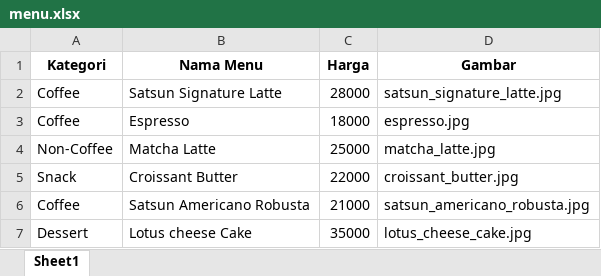
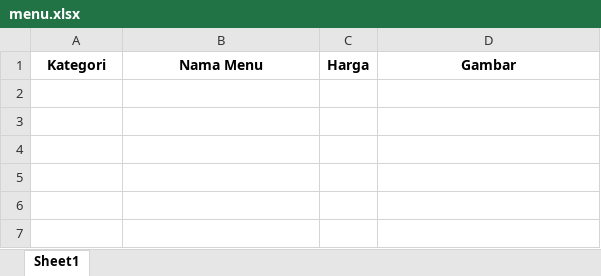
Before and after one commit to hsupriyatno/satsun_coffee, an Excel workbook: menu.xlsx, sheet Sheet1, drawn as a sheet; values as stored, in another font and other column widths than the file's, no borders; the diff names each change by its address in the sheet, - before the commit and + after, or states it on an @@ line.

Commit message:
Add files via upload

```diff
--- a/menu.xlsx (sheet Sheet1)
+++ b/menu.xlsx (sheet Sheet1)
-row 2: Coffee | Satsun Signature Latte | 28000 | satsun_signature_latte.jpg
-row 3: Coffee | Espresso | 18000 | espresso.jpg
-row 4: Non-Coffee | Matcha Latte | 25000 | matcha_latte.jpg
-row 5: Snack | Croissant Butter | 22000 | croissant_butter.jpg
-row 6: Coffee | Satsun Americano Robusta | 21000 | satsun_americano_robusta.jpg
-row 7: Dessert | Lotus cheese Cake | 35000 | lotus_cheese_cake.jpg
```
